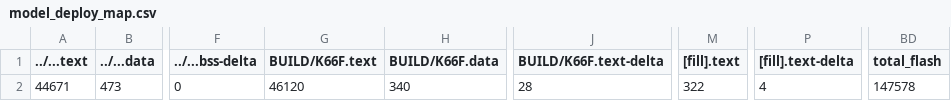
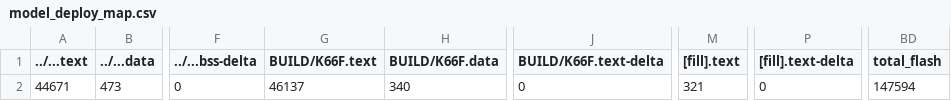
Before and after one commit to ray88728/midterm_project, a CSV file: src/model_deploy/BUILD/K66F/GCC_ARM-TFLITE/model_deploy_map.csv, drawn as a sheet; only a part is shown, gaps mark what is left out; the diff names each change by its address in the sheet, - before the commit and + after, or states it on an @@ line.

```diff
--- a/src/model_deploy/BUILD/K66F/GCC_ARM-TFLITE/model_deploy_map.csv
+++ b/src/model_deploy/BUILD/K66F/GCC_ARM-TFLITE/model_deploy_map.csv
-G2 (BUILD/K66F.text): 46120
+G2 (BUILD/K66F.text): 46137
-J2 (BUILD/K66F.text-delta): 28
+J2 (BUILD/K66F.text-delta): 0
-M2 ([fill].text): 322
+M2 ([fill].text): 321
-P2 ([fill].text-delta): 4
+P2 ([fill].text-delta): 0
-BD2 (total_flash): 147578
+BD2 (total_flash): 147594
```
Also changed, not shown: 10 other files.
